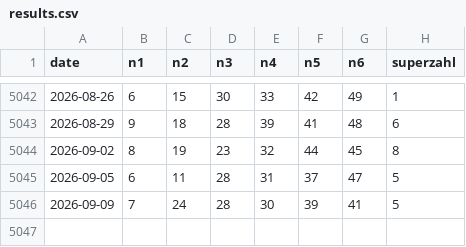
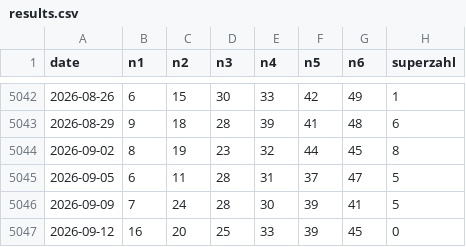
Before and after one commit to daowa89/lottery-archive, a CSV file: de/lotto_6aus49/results.csv, drawn as a sheet; only a part is shown, gaps mark what is left out; the diff names each change by its address in the sheet, - before the commit and + after, or states it on an @@ line.

```diff
--- a/de/lotto_6aus49/results.csv
+++ b/de/lotto_6aus49/results.csv
+row 5047: 2026-09-12 | 16 | 20 | 25 | 33 | 39 | 45 | 0
```
